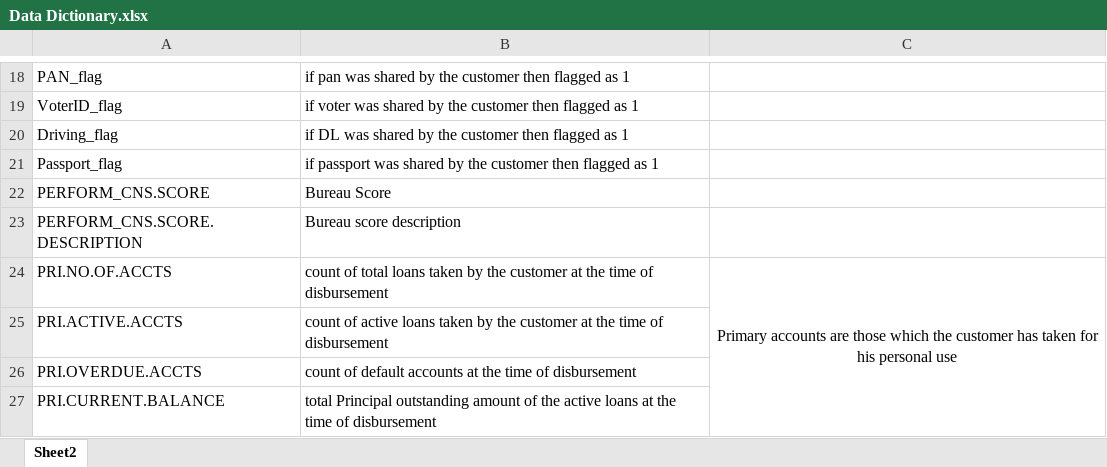
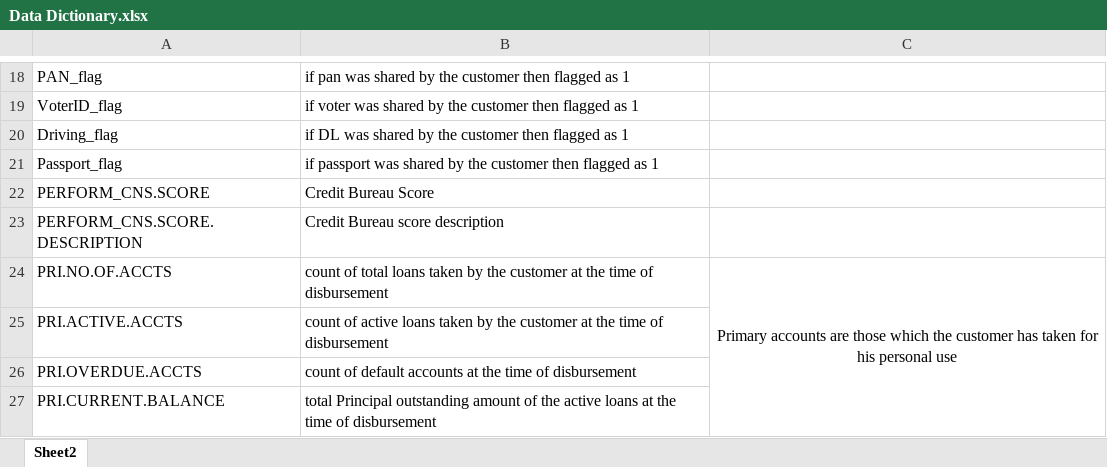
Before and after one commit to ivanwilliam1/Data-Analysis-Exercise, an Excel workbook: data/Data Dictionary.xlsx, sheet Sheet2, drawn as a sheet; only a part is shown, gaps mark what is left out; values as stored, in another font and other column widths than the file's, no borders; the diff names each change by its address in the sheet, - before the commit and + after, or states it on an @@ line.

Commit message:
Updates to data dictionary

```diff
--- a/data/Data Dictionary.xlsx (sheet Sheet2)
+++ b/data/Data Dictionary.xlsx (sheet Sheet2)
-B22: Bureau Score
+B22: Credit Bureau Score
-B23: Bureau score description
+B23: Credit Bureau score description
```
